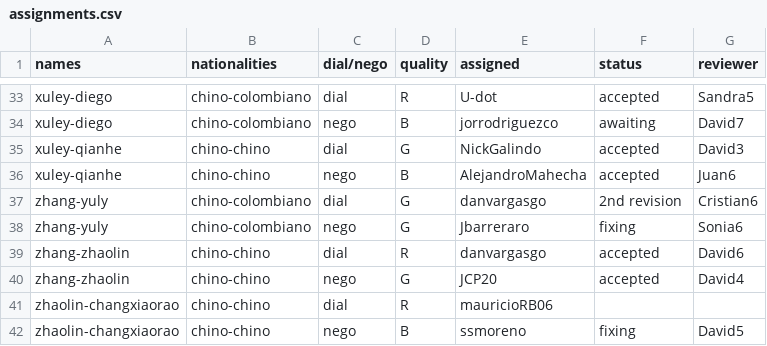
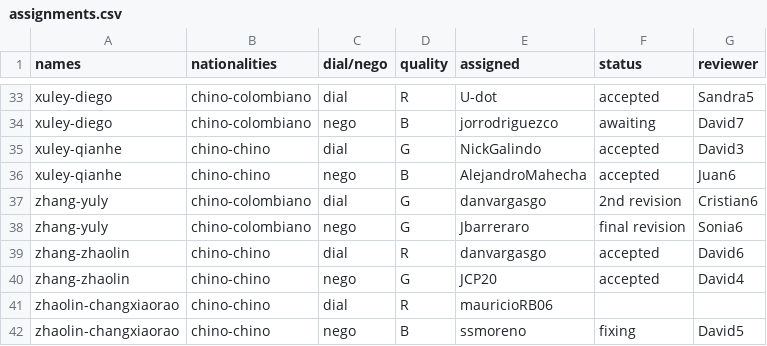
Before and after one commit to asdruelnir/Allignment, a CSV file: assignments.csv, drawn as a sheet; only a part is shown, gaps mark what is left out.

Commit message:
Update assignments.csv

```diff
--- a/assignments.csv
+++ b/assignments.csv
@@ -37,3 +37,3 @@ xuley-qianhe,chino-chino,nego,B,AlejandroMahecha,accepted,Juan6
 zhang-yuly,chino-colombiano,dial,G,danvargasgo,2nd revision,Cristian6
-zhang-yuly,chino-colombiano,nego,G,Jbarreraro,fixing,Sonia6
+zhang-yuly,chino-colombiano,nego,G,Jbarreraro,final revision,Sonia6
 zhang-zhaolin,chino-chino,dial,R,danvargasgo,accepted,David6
```
